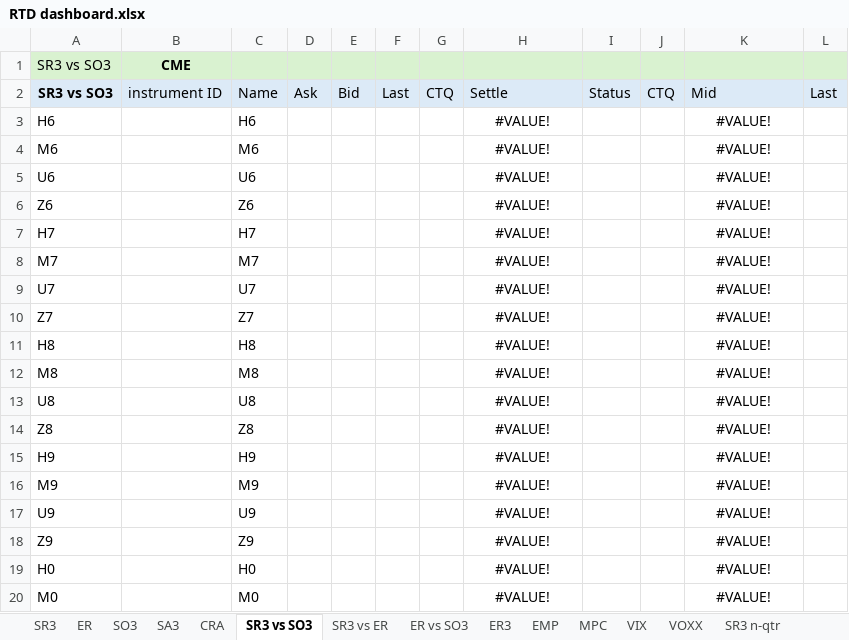
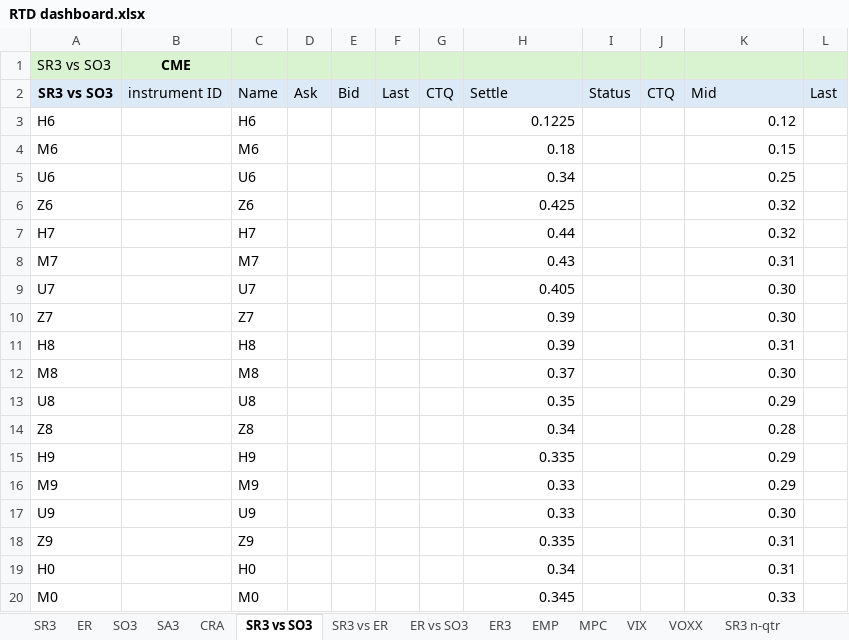
Before and after one commit to RatKush/Real-time-dashboard, an Excel workbook: RTD dashboard.xlsx, sheet SR3 vs SO3, drawn as a sheet; only a part is shown; values as stored, in another font and other column widths than the file's, no borders; the diff covers the shown part only; the diff names each change by its address in the sheet, - before the commit and + after, or states it on an @@ line.

```diff
--- a/RTD dashboard.xlsx (sheet SR3 vs SO3)
+++ b/RTD dashboard.xlsx (sheet SR3 vs SO3)
-H3 (Settle): #VALUE!
+H3 (Settle): 0.1225
-H3:H20 alignment: center
+H3:H20 alignment: right
-K3 (Mid): #VALUE!
+K3 (Mid): 0.12
-K3:K20 alignment: center
+K3:K20 alignment: right
-H4 (Settle): #VALUE!
+H4 (Settle): 0.18
-K4 (Mid): #VALUE!
+K4 (Mid): 0.15
-H5 (Settle): #VALUE!
+H5 (Settle): 0.34
-K5 (Mid): #VALUE!
+K5 (Mid): 0.25
-H6 (Settle): #VALUE!
+H6 (Settle): 0.425
-K6:K7 (Mid): #VALUE!
+K6:K7 (Mid): 0.32
-H7 (Settle): #VALUE!
+H7 (Settle): 0.44
-H8 (Settle): #VALUE!
+H8 (Settle): 0.43
-K8 (Mid): #VALUE!
+K8 (Mid): 0.31
-H9 (Settle): #VALUE!
+H9 (Settle): 0.405
-K9:K10 (Mid): #VALUE!
+K9:K10 (Mid): 0.30
-H10:H11 (Settle): #VALUE!
+H10:H11 (Settle): 0.39
-K11 (Mid): #VALUE!
+K11 (Mid): 0.31
-H12 (Settle): #VALUE!
+H12 (Settle): 0.37
-K12 (Mid): #VALUE!
+K12 (Mid): 0.30
-H13 (Settle): #VALUE!
+H13 (Settle): 0.35
-K13 (Mid): #VALUE!
+K13 (Mid): 0.29
-H14 (Settle): #VALUE!
+H14 (Settle): 0.34
-K14 (Mid): #VALUE!
+K14 (Mid): 0.28
-H15 (Settle): #VALUE!
+H15 (Settle): 0.335
-K15:K16 (Mid): #VALUE!
+K15:K16 (Mid): 0.29
-H16:H17 (Settle): #VALUE!
+H16:H17 (Settle): 0.33
-K17 (Mid): #VALUE!
+K17 (Mid): 0.30
-H18 (Settle): #VALUE!
+H18 (Settle): 0.335
-K18:K19 (Mid): #VALUE!
+K18:K19 (Mid): 0.31
-H19 (Settle): #VALUE!
+H19 (Settle): 0.34
-H20 (Settle): #VALUE!
+H20 (Settle): 0.345
-K20 (Mid): #VALUE!
+K20 (Mid): 0.33
```
Also changed, not shown: 12 edited cells and cell formats elsewhere in this sheet, sheet SO3, sheet ER, sheet SR3, sheet SA3, sheet ZQ, sheet SR1, 8 more sheets, 5 other files.
